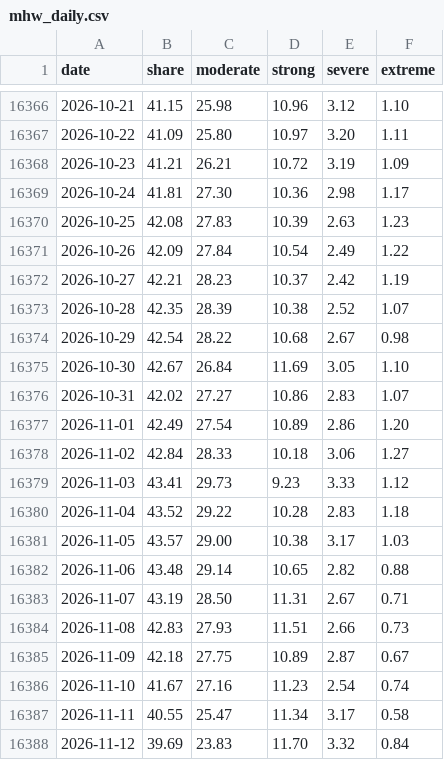
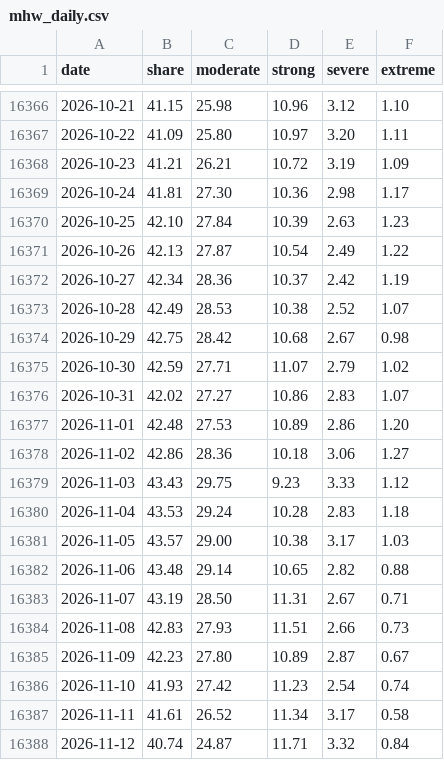
Before and after one commit to tsjuri/earthindicators, a CSV file: data/mhw_daily.csv, drawn as a sheet; only a part is shown, gaps mark what is left out; the diff covers the shown part only.

```diff
--- a/data/mhw_daily.csv
+++ b/data/mhw_daily.csv
@@ -16369,13 +16369,13 @@ date,share,moderate,strong,severe,extreme
 2026-10-24,41.81,27.30,10.36,2.98,1.17
-2026-10-25,42.08,27.83,10.39,2.63,1.23
-2026-10-26,42.09,27.84,10.54,2.49,1.22
-2026-10-27,42.21,28.23,10.37,2.42,1.19
-2026-10-28,42.35,28.39,10.38,2.52,1.07
-2026-10-29,42.54,28.22,10.68,2.67,0.98
-2026-10-30,42.67,26.84,11.69,3.05,1.10
+2026-10-25,42.10,27.84,10.39,2.63,1.23
+2026-10-26,42.13,27.87,10.54,2.49,1.22
+2026-10-27,42.34,28.36,10.37,2.42,1.19
+2026-10-28,42.49,28.53,10.38,2.52,1.07
+2026-10-29,42.75,28.42,10.68,2.67,0.98
+2026-10-30,42.59,27.71,11.07,2.79,1.02
 2026-10-31,42.02,27.27,10.86,2.83,1.07
-2026-11-01,42.49,27.54,10.89,2.86,1.20
-2026-11-02,42.84,28.33,10.18,3.06,1.27
-2026-11-03,43.41,29.73,9.23,3.33,1.12
-2026-11-04,43.52,29.22,10.28,2.83,1.18
+2026-11-01,42.48,27.53,10.89,2.86,1.20
+2026-11-02,42.86,28.36,10.18,3.06,1.27
+2026-11-03,43.43,29.75,9.23,3.33,1.12
+2026-11-04,43.53,29.24,10.28,2.83,1.18
 2026-11-05,43.57,29.00,10.38,3.17,1.03
@@ -16384,5 +16384,5 @@ date,share,moderate,strong,severe,extreme
 2026-11-08,42.83,27.93,11.51,2.66,0.73
-2026-11-09,42.18,27.75,10.89,2.87,0.67
-2026-11-10,41.67,27.16,11.23,2.54,0.74
-2026-11-11,40.55,25.47,11.34,3.17,0.58
-2026-11-12,39.69,23.83,11.70,3.32,0.84
+2026-11-09,42.23,27.80,10.89,2.87,0.67
+2026-11-10,41.93,27.42,11.23,2.54,0.74
+2026-11-11,41.61,26.52,11.34,3.17,0.58
+2026-11-12,40.74,24.87,11.71,3.32,0.84
```
Also changed, not shown: 1 added row and 5 edited cells elsewhere in this file, data/gmaine_daily_sst.csv, data/gmex_daily_sst.csv, 23 other files.
